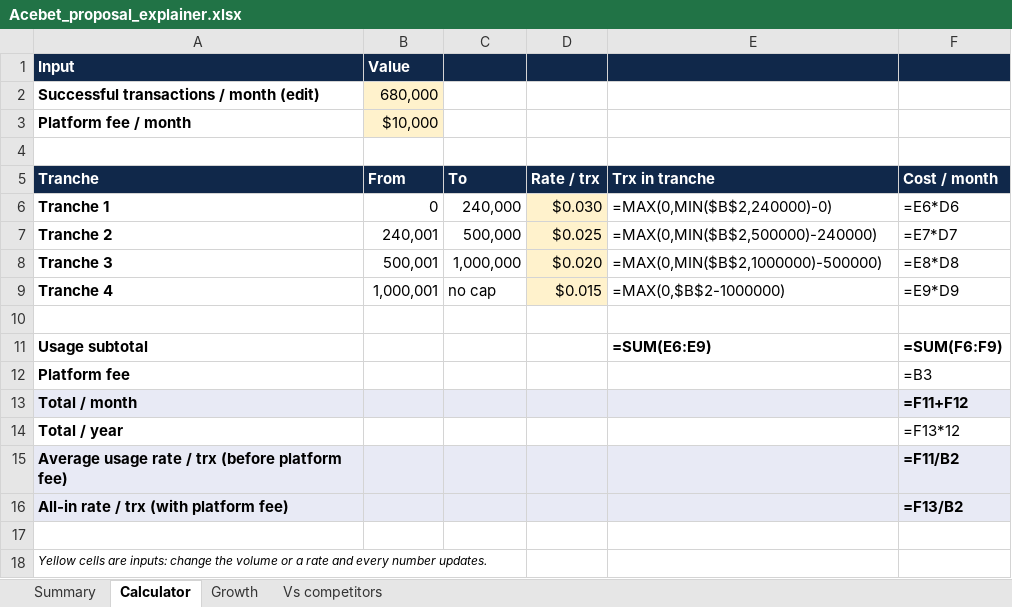
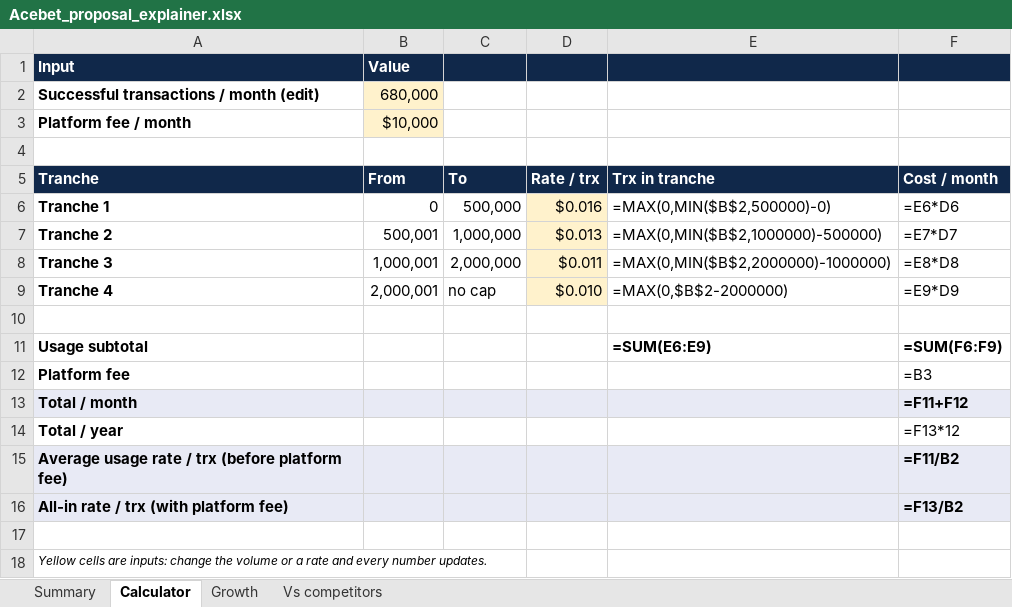
Before and after one commit to germantatism/German-GTM-Coding, an Excel workbook: Deals/Acebet/sheet/Acebet_proposal_explainer.xlsx, sheet Calculator, drawn as a sheet; values as stored, in another font and other column widths than the file's, no borders; formulas without a stored value are shown as written; the diff names each change by its address in the sheet, - before the commit and + after, or states it on an @@ line.

```diff
--- a/Deals/Acebet/sheet/Acebet_proposal_explainer.xlsx (sheet Calculator)
+++ b/Deals/Acebet/sheet/Acebet_proposal_explainer.xlsx (sheet Calculator)
-C6 (To): 240,000
+C6 (To): 500,000
-D6 (Rate / trx): $0.030
+D6 (Rate / trx): $0.016
-E6 (Trx in tranche): =MAX(0,MIN($B$2,240000)-0)
+E6 (Trx in tranche): =MAX(0,MIN($B$2,500000)-0)
-B7 (From): 240,001
+B7 (From): 500,001
-C7 (To): 500,000
+C7 (To): 1,000,000
-D7 (Rate / trx): $0.025
+D7 (Rate / trx): $0.013
-E7 (Trx in tranche): =MAX(0,MIN($B$2,500000)-240000)
+E7 (Trx in tranche): =MAX(0,MIN($B$2,1000000)-500000)
-B8 (From): 500,001
+B8 (From): 1,000,001
-C8 (To): 1,000,000
+C8 (To): 2,000,000
-D8 (Rate / trx): $0.020
+D8 (Rate / trx): $0.011
-E8 (Trx in tranche): =MAX(0,MIN($B$2,1000000)-500000)
+E8 (Trx in tranche): =MAX(0,MIN($B$2,2000000)-1000000)
-B9 (From): 1,000,001
+B9 (From): 2,000,001
-D9 (Rate / trx): $0.015
+D9 (Rate / trx): $0.010
-E9 (Trx in tranche): =MAX(0,$B$2-1000000)
+E9 (Trx in tranche): =MAX(0,$B$2-2000000)
```
Also changed, not shown: sheet Summary, sheet Growth, 3 other files.
